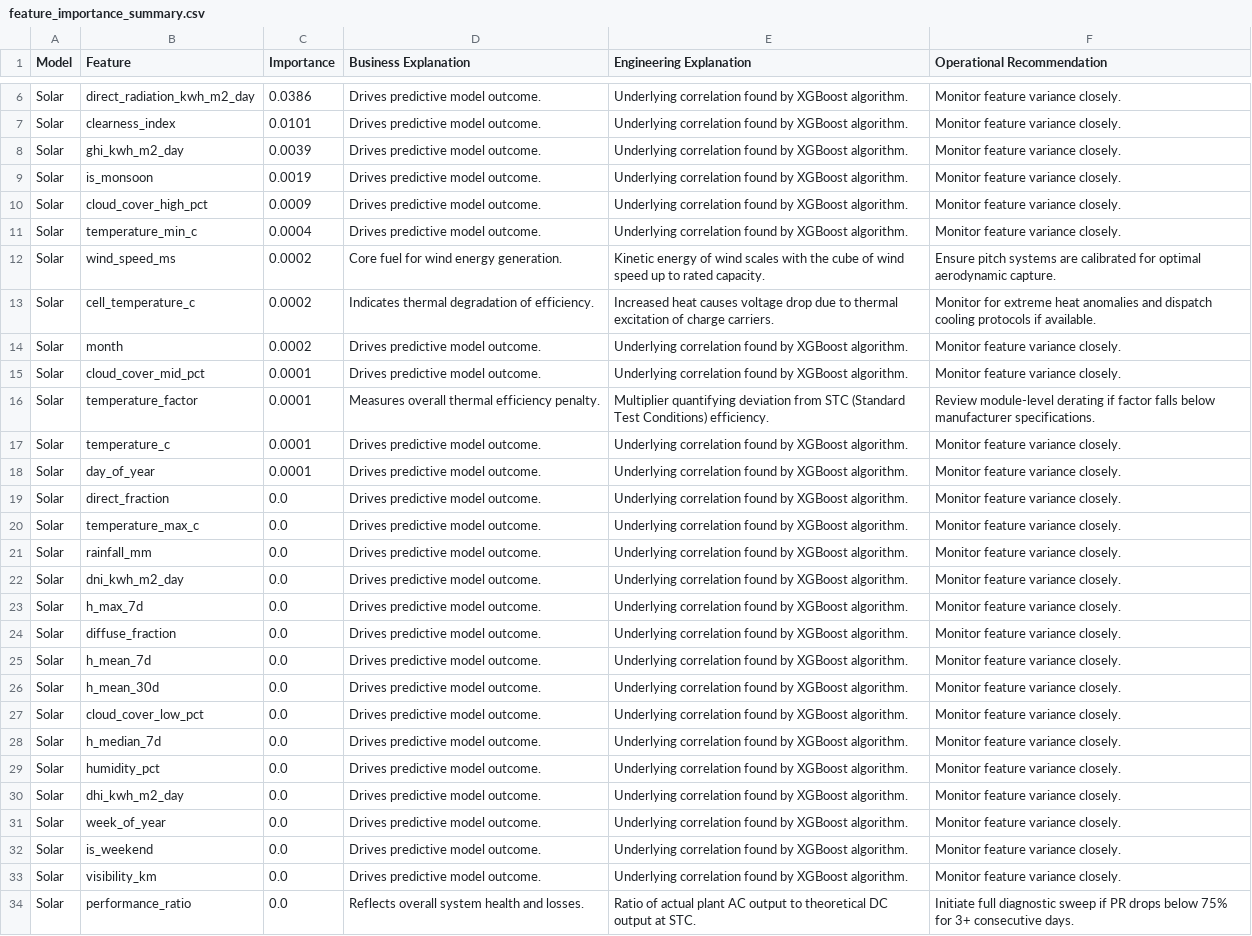
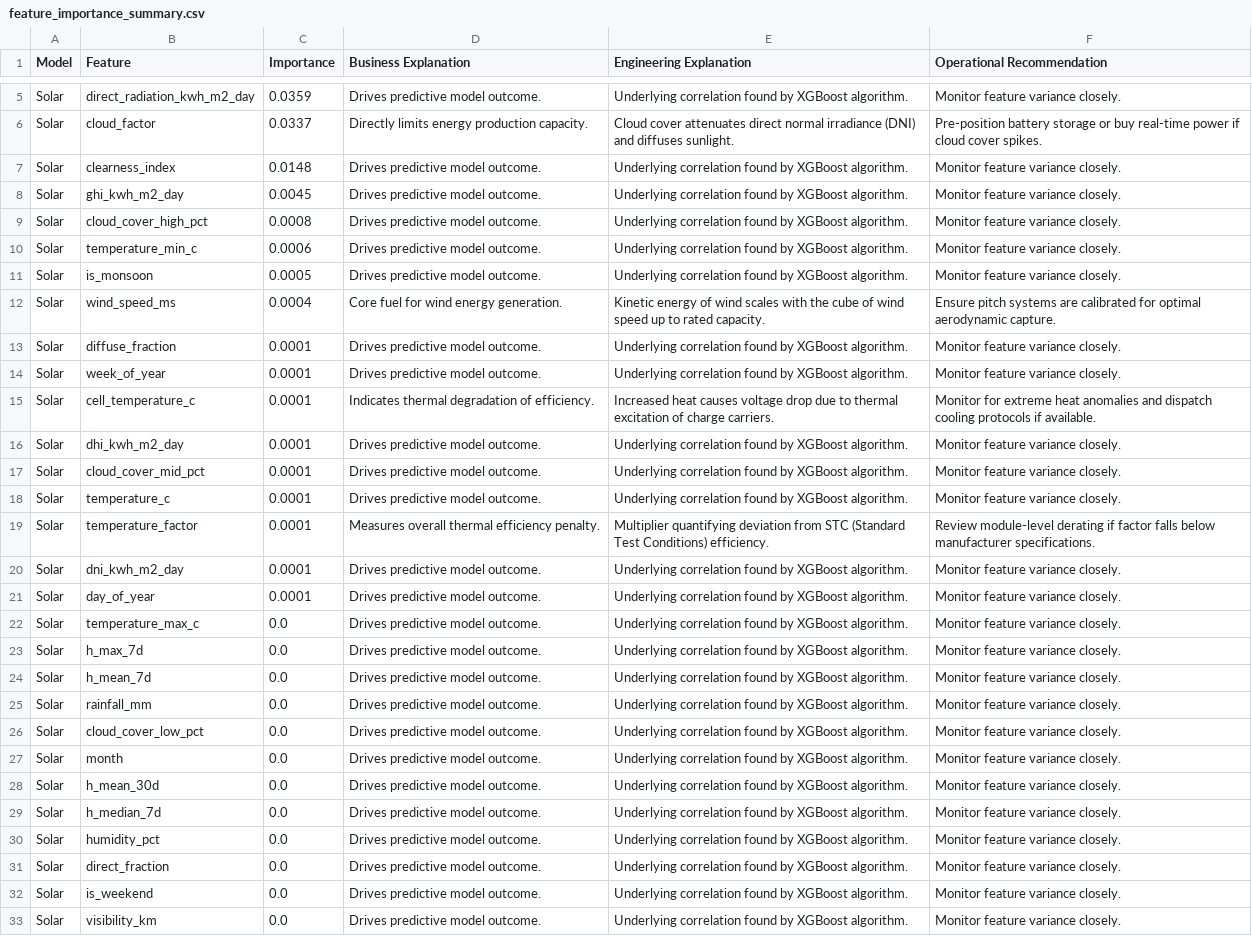
Before and after one commit to kirttiik/AI-Renewable-Energy-Intelligence-platform, a CSV file: reports/explainability/feature_importance_summary.csv, drawn as a sheet; only a part is shown, gaps mark what is left out; the shorter side is filled out with more unchanged rows; removed rows and columns are numbered as before the commit, all else as after; the diff covers the shown part only; the diff names each change by its address in the sheet, - before the commit and + after, or states it on an @@ line.

```diff
--- a/reports/explainability/feature_importance_summary.csv
+++ b/reports/explainability/feature_importance_summary.csv
-C5 (Importance): 0.0386
+C5 (Importance): 0.0359
+row 6: Solar | cloud_factor | 0.0337 | Directly limits energy production capacity. | Cloud cover attenuates direct normal irradiance (DNI) and diffuses sunlight. | Pre-position battery storage or buy real-time power if cloud cover spikes.
-C7 (Importance): 0.0101
+C7 (Importance): 0.0148
-C8 (Importance): 0.0039
+C8 (Importance): 0.0045
-row 9: Solar | is_monsoon | 0.0019 | Drives predictive model outcome. | Underlying correlation found by XGBoost algorithm. | Monitor feature variance closely.
-C9 (Importance): 0.0009
+C9 (Importance): 0.0008
-C10 (Importance): 0.0004
+C10 (Importance): 0.0006
+row 11: Solar | is_monsoon | 0.0005 | Drives predictive model outcome. | Underlying correlation found by XGBoost algorithm. | Monitor feature variance closely.
-C12 (Importance): 0.0002
+C12 (Importance): 0.0004
+row 13: Solar | diffuse_fraction | 0.0001 | Drives predictive model outcome. | Underlying correlation found by XGBoost algorithm. | Monitor feature variance closely.
+row 14: Solar | week_of_year | 0.0001 | Drives predictive model outcome. | Underlying correlation found by XGBoost algorithm. | Monitor feature variance closely.
-C15:C16 (Importance): 0.0002
+C15:C16 (Importance): 0.0001
-B16 (Feature): month
+B16 (Feature): dhi_kwh_m2_day
+row 18: Solar | temperature_c | 0.0001 | Drives predictive model outcome. | Underlying correlation found by XGBoost algorithm. | Monitor feature variance closely.
-B20 (Feature): temperature_c
+B20 (Feature): dni_kwh_m2_day
-row 19: Solar | direct_fraction | 0.0 | Drives predictive model outcome. | Underlying correlation found by XGBoost algorithm. | Monitor feature variance closely.
+row 24: Solar | h_mean_7d | 0.0 | Drives predictive model outcome. | Underlying correlation found by XGBoost algorithm. | Monitor feature variance closely.
-row 22: Solar | dni_kwh_m2_day | 0.0 | Drives predictive model outcome. | Underlying correlation found by XGBoost algorithm. | Monitor feature variance closely.
-B26 (Feature): diffuse_fraction
+B26 (Feature): cloud_cover_low_pct
-B27 (Feature): h_mean_7d
+B27 (Feature): month
-row 27: Solar | cloud_cover_low_pct | 0.0 | Drives predictive model outcome. | Underlying correlation found by XGBoost algorithm. | Monitor feature variance closely.
-row 30: Solar | dhi_kwh_m2_day | 0.0 | Drives predictive model outcome. | Underlying correlation found by XGBoost algorithm. | Monitor feature variance closely.
-B31 (Feature): week_of_year
+B31 (Feature): direct_fraction
```
Also changed, not shown: 1 removed row and 3 edited cells elsewhere in this file, data/raw/khavda_weather.csv, data/raw/khavda_weather_forecast.csv, 34 other files.
